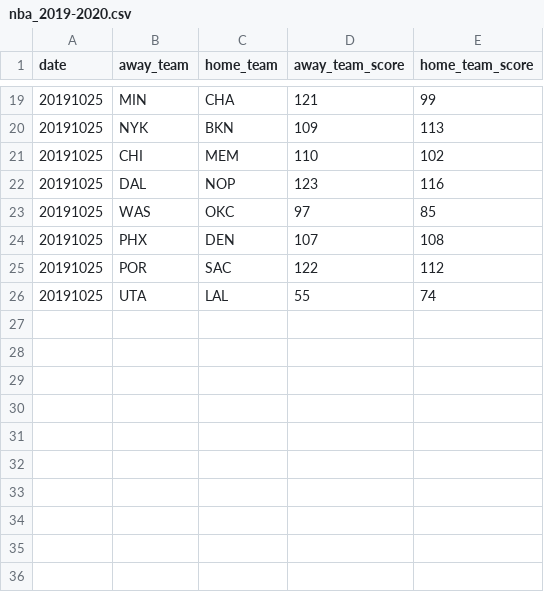
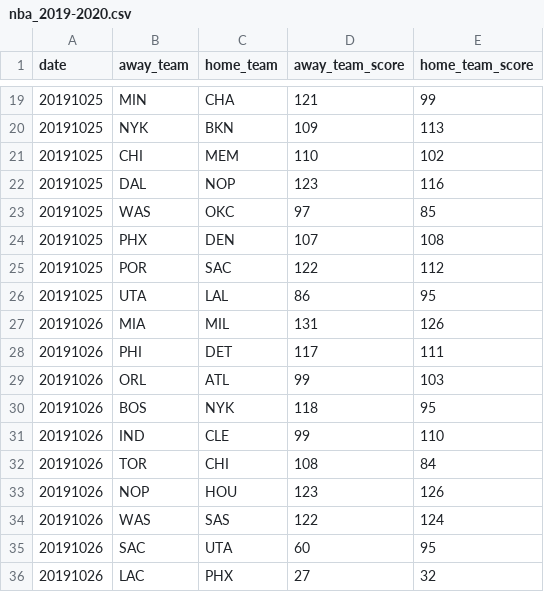
Before and after one commit to shawenyao/Who-is-number-1, a CSV file: data/nba_2019-2020.csv, drawn as a sheet; only a part is shown, gaps mark what is left out.

```diff
--- a/data/nba_2019-2020.csv
+++ b/data/nba_2019-2020.csv
@@ -25,2 +25,12 @@ date,away_team,home_team,away_team_score,home_team_score
 20191025,POR,SAC,122,112
-20191025,UTA,LAL,55,74
+20191025,UTA,LAL,86,95
+20191026,MIA,MIL,131,126
+20191026,PHI,DET,117,111
+20191026,ORL,ATL,99,103
+20191026,BOS,NYK,118,95
+20191026,IND,CLE,99,110
+20191026,TOR,CHI,108,84
+20191026,NOP,HOU,123,126
+20191026,WAS,SAS,122,124
+20191026,SAC,UTA,60,95
+20191026,LAC,PHX,27,32
```
Also changed, not shown: 2 other files.
